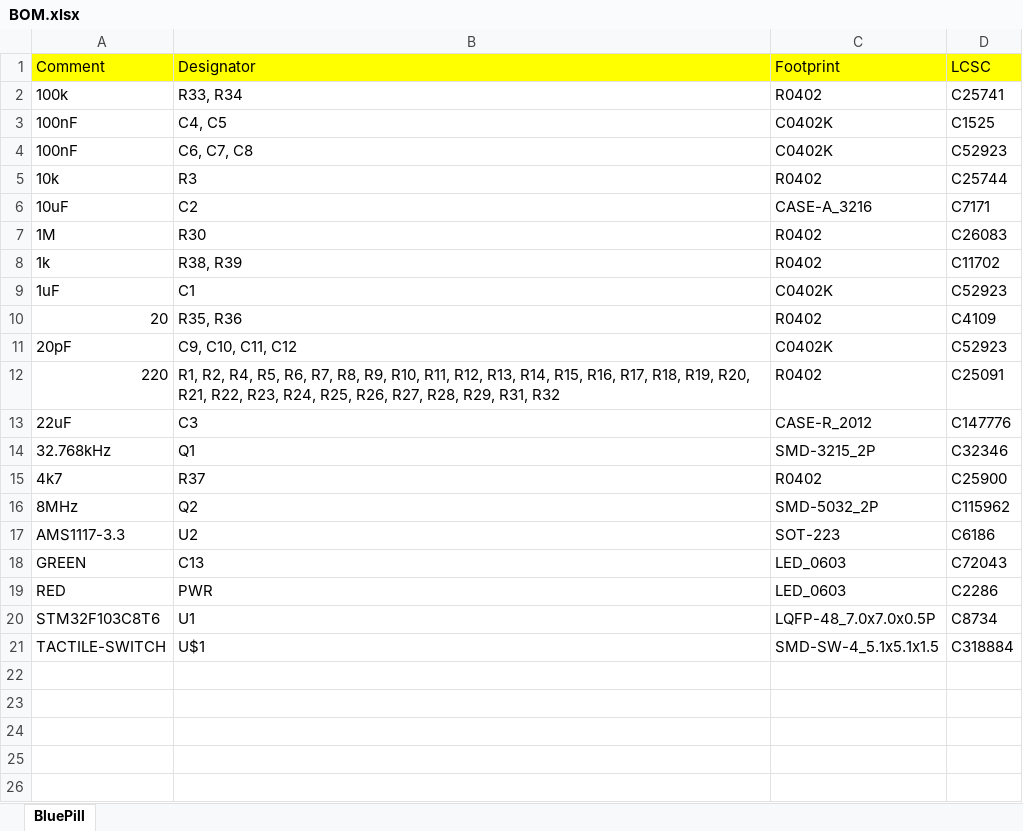
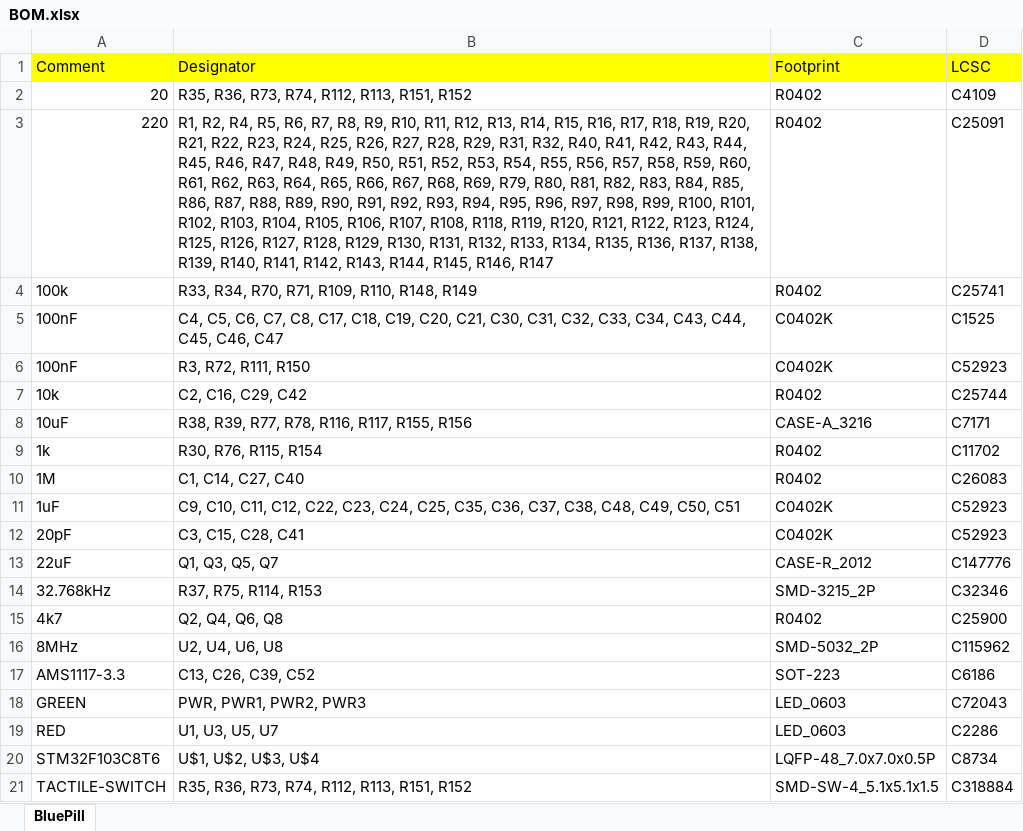
Before and after one commit to bsaid/BluePill, an Excel workbook: manufacturing/BOM.xlsx, sheet BluePill, drawn as a sheet; values as stored, in another font and other column widths than the file's, no borders; removed rows and columns are numbered as before the commit, all else as after; the diff names each change by its address in the sheet, - before the commit and + after, or states it on an @@ line.

```diff
--- a/manufacturing/BOM.xlsx (sheet BluePill)
+++ b/manufacturing/BOM.xlsx (sheet BluePill)
+row 2: 20 | R35, R36, R73, R74, R112, R113, R151, R152 | R0402 | C4109
+row 3: 220 | R1, R2, R4, R5, R6, R7, R8, R9, R10, R11, R12, R13, R14, R15, R16, R17, R18, R19, R20, R21, R22, R23, R24, R25, R26, R27, R28, R29, R31, R32, R40, R41, R42, R43, R44, R45, R46, R47, R48, R49, R50, R51, R52, R53, R54, R55, R56, R57, R58, R59, R60, R61, R62, R63, R64, R65, R66, R67, R68, R69, R79, R80, R81, R82, R83, R84, R85, R86, R87, R88, R89, R90, R91, R92, R93, R94, R95, R96, R97, R98, R99, R100, R101, R102, R103, R104, R105, R106, R107, R108, R118, R119, R120, R121, R122, R123, R124, R125, R126, R127, R128, R129, R130, R131, R132, R133, R134, R135, R136, R137, R138, R139, R140, R141, R142, R143, R144, R145, R146, R147 | R0402 | C25091
-B4 (Designator): R33, R34
+B4 (Designator): R33, R34, R70, R71, R109, R110, R148, R149
-B5 (Designator): C4, C5
+B5 (Designator): C4, C5, C6, C7, C8, C17, C18, C19, C20, C21, C30, C31, C32, C33, C34, C43, C44, C45, C46, C47
-B6 (Designator): C6, C7, C8
+B6 (Designator): R3, R72, R111, R150
-B7 (Designator): R3
+B7 (Designator): C2, C16, C29, C42
-B8 (Designator): C2
+B8 (Designator): R38, R39, R77, R78, R116, R117, R155, R156
-row 7: 1M | R30 | R0402 | C26083
-B9 (Designator): R38, R39
+B9 (Designator): R30, R76, R115, R154
+row 10: 1M | C1, C14, C27, C40 | R0402 | C26083
-B11 (Designator): C1
+B11 (Designator): C9, C10, C11, C12, C22, C23, C24, C25, C35, C36, C37, C38, C48, C49, C50, C51
-row 10: 20 | R35, R36 | R0402 | C4109
-B12 (Designator): C9, C10, C11, C12
+B12 (Designator): C3, C15, C28, C41
-row 12: 220 | R1, R2, R4, R5, R6, R7, R8, R9, R10, R11, R12, R13, R14, R15, R16, R17, R18, R19, R20, R21, R22, R23, R24, R25, R26, R27, R28, R29, R31, R32 | R0402 | C25091
-B13 (Designator): C3
+B13 (Designator): Q1, Q3, Q5, Q7
-B14 (Designator): Q1
+B14 (Designator): R37, R75, R114, R153
-B15 (Designator): R37
+B15 (Designator): Q2, Q4, Q6, Q8
-B16 (Designator): Q2
+B16 (Designator): U2, U4, U6, U8
-B17 (Designator): U2
+B17 (Designator): C13, C26, C39, C52
-B18 (Designator): C13
+B18 (Designator): PWR, PWR1, PWR2, PWR3
-B19 (Designator): PWR
+B19 (Designator): U1, U3, U5, U7
-B20 (Designator): U1
+B20 (Designator): U$1, U$2, U$3, U$4
-B21 (Designator): U$1
+B21 (Designator): R35, R36, R73, R74, R112, R113, R151, R152
```
Also changed, not shown: 16 other files.
